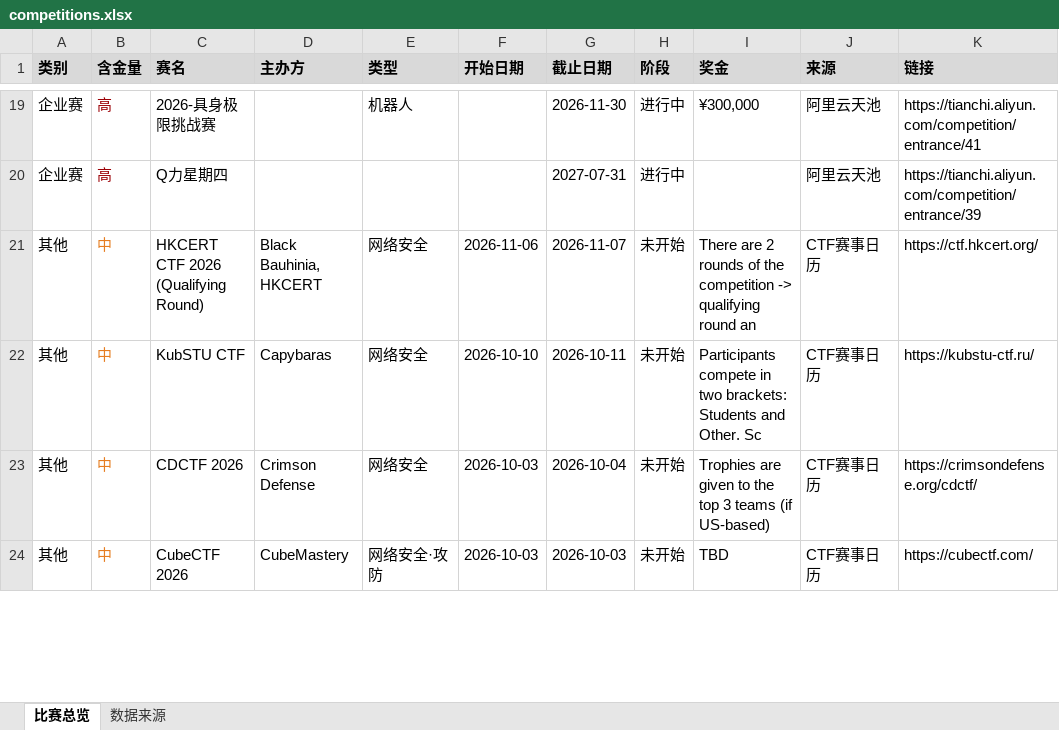
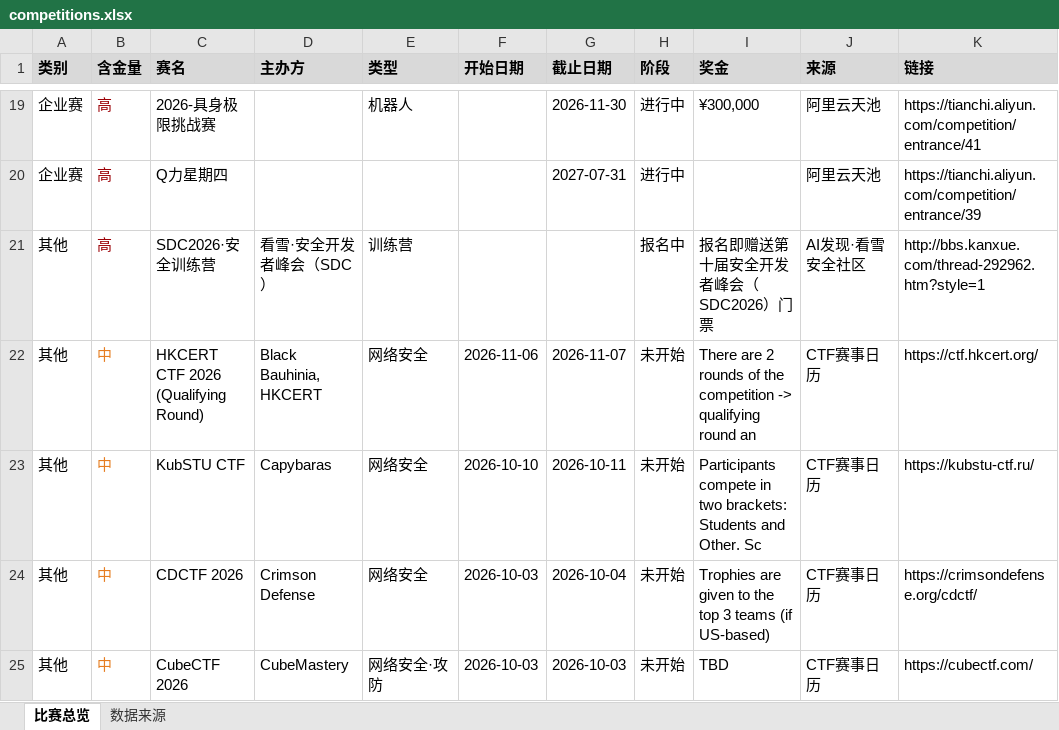
Before and after one commit to ArchaicRam/competition-radar, an Excel workbook: data/competitions.xlsx, sheet 比赛总览, drawn as a sheet; only a part is shown, gaps mark what is left out; values as stored, in another font and other column widths than the file's, no borders; the diff covers the shown part only; the diff names each change by its address in the sheet, - before the commit and + after, or states it on an @@ line.

```diff
--- a/data/competitions.xlsx (sheet 比赛总览)
+++ b/data/competitions.xlsx (sheet 比赛总览)
+row 21: 其他 | 高 | SDC2026·安全训练营 | 看雪·安全开发者峰会（SDC） | 训练营 |  |  | 报名中 | 报名即赠送第十届安全开发者峰会（SDC2026）门票 | AI发现·看雪安全社区 | http://bbs.kanxue.com/thread-292962.htm?style=1
```
Also changed, not shown: 2 added rows, 2 removed rows and 3 edited cells elsewhere in this sheet, sheet 数据来源, 2 other files.
